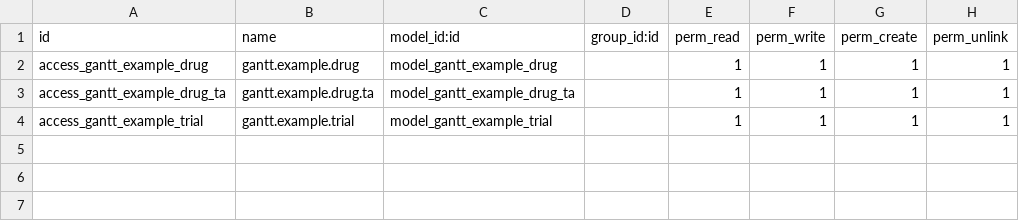
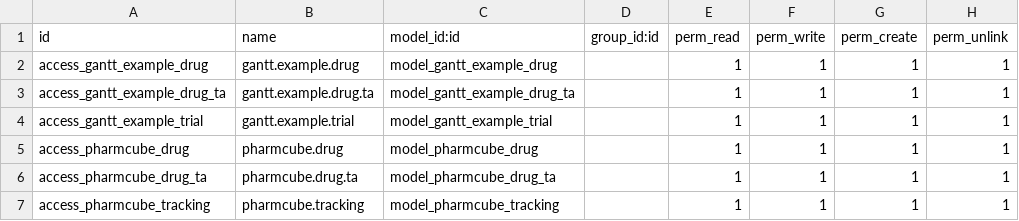
Before and after one commit to quick-sort/odoo_web, a CSV file: web_widget_x2many_gantt/security/ir.model.access.csv, drawn as a sheet; the diff names each change by its address in the sheet, - before the commit and + after, or states it on an @@ line.

```diff
--- a/web_widget_x2many_gantt/security/ir.model.access.csv
+++ b/web_widget_x2many_gantt/security/ir.model.access.csv
+row 5: access_pharmcube_drug | pharmcube.drug | model_pharmcube_drug |  | 1 | 1 | 1 | 1
+row 6: access_pharmcube_drug_ta | pharmcube.drug.ta | model_pharmcube_drug_ta |  | 1 | 1 | 1 | 1
+row 7: access_pharmcube_tracking | pharmcube.tracking | model_pharmcube_tracking |  | 1 | 1 | 1 | 1
```
Also changed, not shown: 12 other files.
